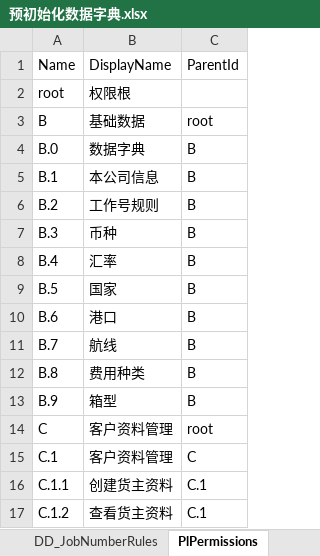
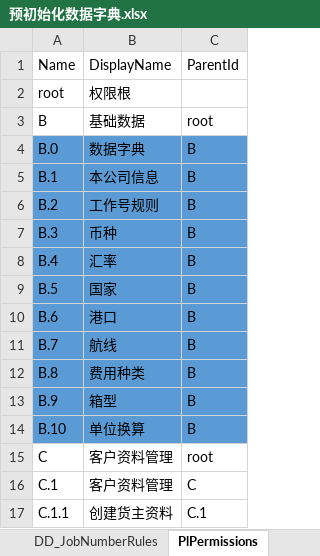
Before and after one commit to ourworldcn/PowerLms, an Excel workbook: PowerLmsData/系统资源/预初始化数据字典.xlsx, sheet PlPermissions, drawn as a sheet; only a part is shown; the shorter side is filled out with more unchanged rows; values as stored, in another font and other column widths than the file's, no borders; the diff names each change by its address in the sheet, - before the commit and + after, or states it on an @@ line.

```diff
--- a/PowerLmsData/系统资源/预初始化数据字典.xlsx (sheet PlPermissions)
+++ b/PowerLmsData/系统资源/预初始化数据字典.xlsx (sheet PlPermissions)
-A4:C13 fill: none
+A4:C13 fill: #5B9BD5
+row 14: B.10 | 单位换算 | B
```
Also changed, not shown: 4 other files.
